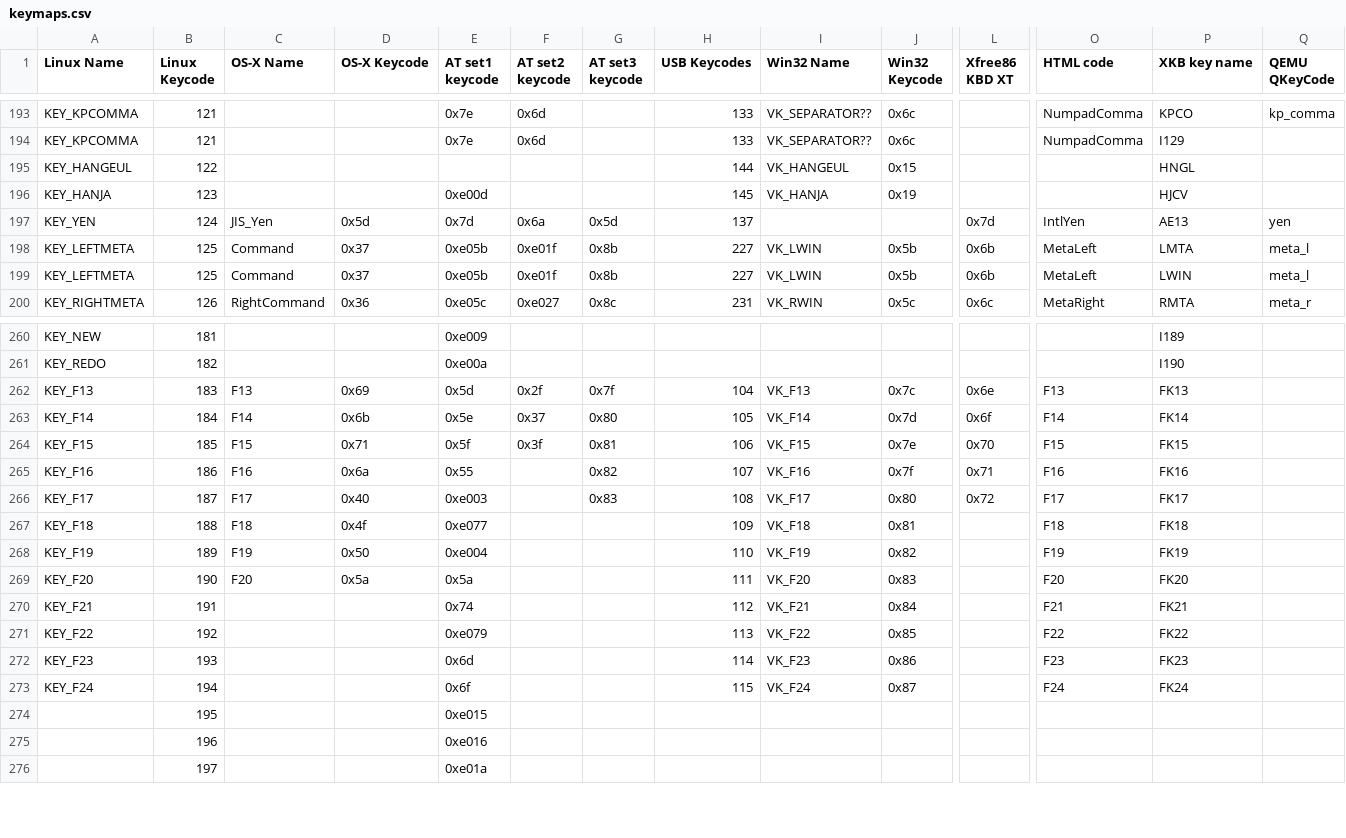
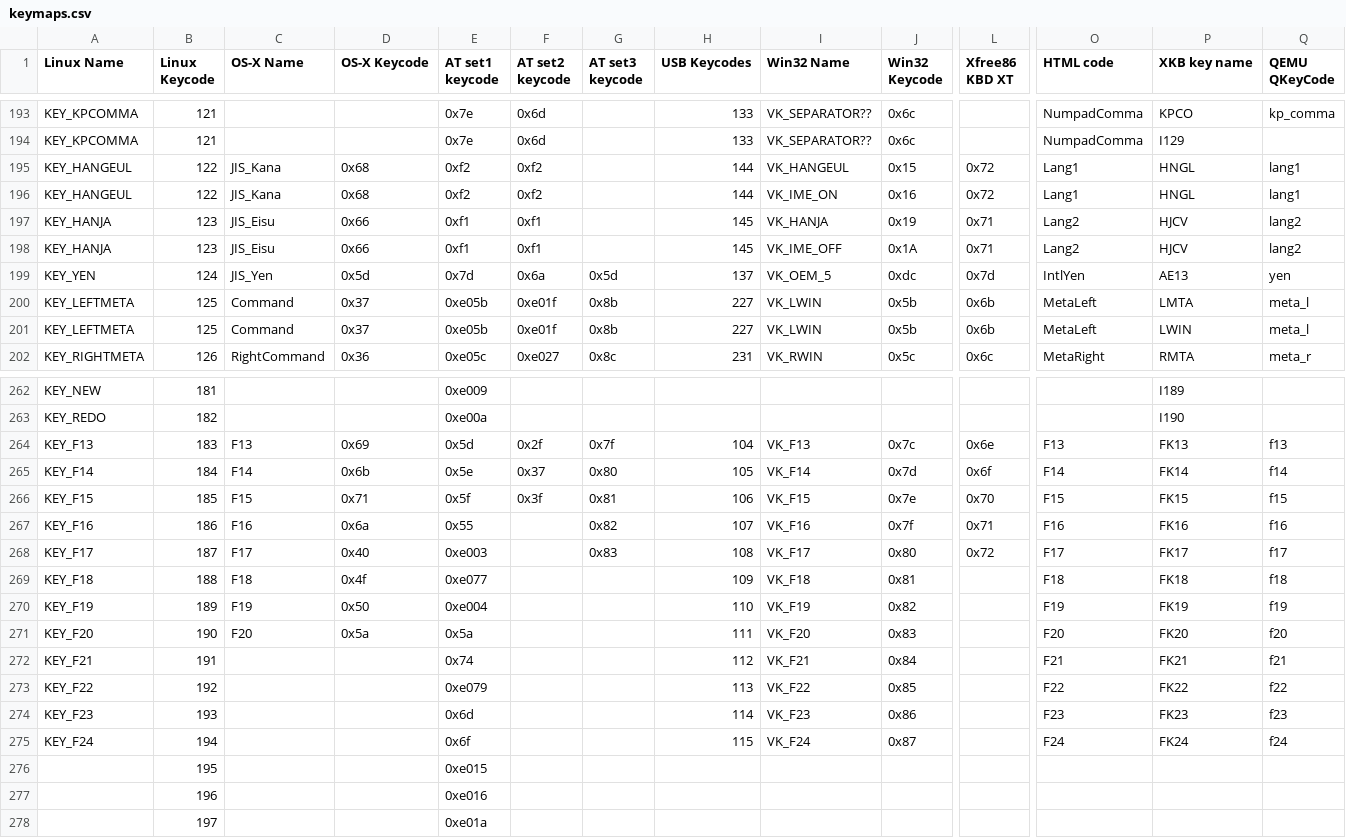
Before and after one commit to aosp-mirror-neo/trusty_external_qemu-keycodemapdb, a CSV file: data/keymaps.csv, drawn as a sheet; only a part is shown, gaps mark what is left out; addresses are those after the commit; rows hold the shown columns only; the diff covers the shown part only; the diff names each change by its address in the sheet, - before the commit and + after, or states it on an @@ line.

Commit message:
Reapply "Merge upstream into keycodemapdb"
This reverts commit 65811724035aee404e98e994691f01fa6d0b48bc.

Change-Id: I16ccc0dcac4bf67886b49328ae95394c0821b52c

```diff
--- a/data/keymaps.csv
+++ b/data/keymaps.csv
-C195 (OS-X Name): (empty)
+C195 (OS-X Name): JIS_Kana
-D195 (OS-X Keycode): (empty)
+D195 (OS-X Keycode): 0x68
-E195 (AT set1 keycode): (empty)
+E195 (AT set1 keycode): 0xf2
-F195 (AT set2 keycode): (empty)
+F195 (AT set2 keycode): 0xf2
-L195 (Xfree86 KBD XT): (empty)
+L195 (Xfree86 KBD XT): 0x72
-O195 (HTML code): (empty)
+O195 (HTML code): Lang1
-Q195 (QEMU QKeyCode): (empty)
+Q195 (QEMU QKeyCode): lang1
+row 196: KEY_HANGEUL | 122 | JIS_Kana | 0x68 | 0xf2 | 0xf2 |  | 144 | VK_IME_ON | 0x16 | 0x72 | Lang1 | HNGL | lang1
-C197 (OS-X Name): (empty)
+C197 (OS-X Name): JIS_Eisu
-D197 (OS-X Keycode): (empty)
+D197 (OS-X Keycode): 0x66
-E197 (AT set1 keycode): 0xe00d
+E197 (AT set1 keycode): 0xf1
-F197 (AT set2 keycode): (empty)
+F197 (AT set2 keycode): 0xf1
-L197 (Xfree86 KBD XT): (empty)
+L197 (Xfree86 KBD XT): 0x71
-O197 (HTML code): (empty)
+O197 (HTML code): Lang2
-Q197 (QEMU QKeyCode): (empty)
+Q197 (QEMU QKeyCode): lang2
+row 198: KEY_HANJA | 123 | JIS_Eisu | 0x66 | 0xf1 | 0xf1 |  | 145 | VK_IME_OFF | 0x1A | 0x71 | Lang2 | HJCV | lang2
-I199 (Win32 Name): (empty)
+I199 (Win32 Name): VK_OEM_5
-J199 (Win32 Keycode): (empty)
+J199 (Win32 Keycode): 0xdc
-Q264 (QEMU QKeyCode): (empty)
+Q264 (QEMU QKeyCode): f13
-Q265 (QEMU QKeyCode): (empty)
+Q265 (QEMU QKeyCode): f14
-Q266 (QEMU QKeyCode): (empty)
+Q266 (QEMU QKeyCode): f15
-Q267 (QEMU QKeyCode): (empty)
+Q267 (QEMU QKeyCode): f16
-Q268 (QEMU QKeyCode): (empty)
+Q268 (QEMU QKeyCode): f17
-Q269 (QEMU QKeyCode): (empty)
+Q269 (QEMU QKeyCode): f18
-Q270 (QEMU QKeyCode): (empty)
+Q270 (QEMU QKeyCode): f19
-Q271 (QEMU QKeyCode): (empty)
+Q271 (QEMU QKeyCode): f20
-Q272 (QEMU QKeyCode): (empty)
+Q272 (QEMU QKeyCode): f21
-Q273 (QEMU QKeyCode): (empty)
+Q273 (QEMU QKeyCode): f22
-Q274 (QEMU QKeyCode): (empty)
+Q274 (QEMU QKeyCode): f23
-Q275 (QEMU QKeyCode): (empty)
+Q275 (QEMU QKeyCode): f24
```
Also changed, not shown: 54 edited cells elsewhere in this file, 11 other files.
